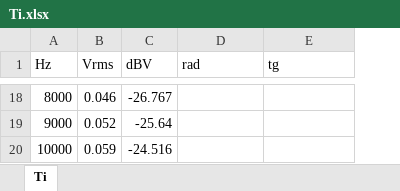
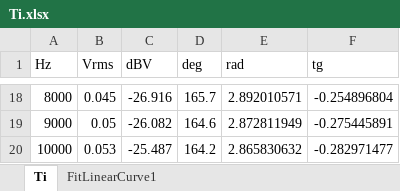
Before and after one commit to serega-drakon/msu-labs, an Excel workbook: Э. 3.2/Ti.xlsx, sheet Ti, drawn as a sheet; only a part is shown, gaps mark what is left out; values as stored, in another font and other column widths than the file's, no borders; addresses are those after the commit; the diff covers the shown part only; the diff names each change by its address in the sheet, - before the commit and + after, or states it on an @@ line.

```diff
--- a/Э. 3.2/Ti.xlsx (sheet Ti)
+++ b/Э. 3.2/Ti.xlsx (sheet Ti)
+sheet tab: FitLinearCurve1
+column D (deg), rows 18-20: 165.7 | 164.6 | 164.2
-B18 (Vrms): 0.046
+B18 (Vrms): 0.045
-C18 (dBV): -26.767
+C18 (dBV): -26.916
-E18 (rad): (empty)
+E18 (rad): 2.892010571
-F18 (tg): (empty)
+F18 (tg): -0.254896804
-B19 (Vrms): 0.052
+B19 (Vrms): 0.05
-C19 (dBV): -25.64
+C19 (dBV): -26.082
-E19 (rad): (empty)
+E19 (rad): 2.872811949
-F19 (tg): (empty)
+F19 (tg): -0.275445891
-B20 (Vrms): 0.059
+B20 (Vrms): 0.053
-C20 (dBV): -24.516
+C20 (dBV): -25.487
-E20 (rad): (empty)
+E20 (rad): 2.865830632
-F20 (tg): (empty)
+F20 (tg): -0.282971477
```
Also changed, not shown: 60 edited cells elsewhere in this sheet, Э. 3.2/Pb.xlsx, 52 other files.
